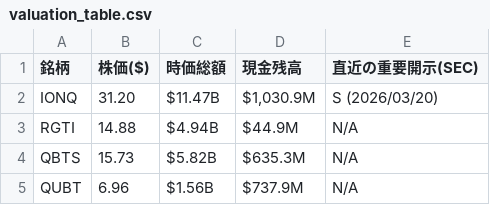
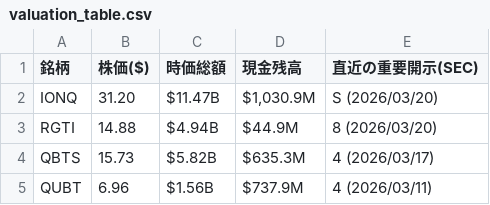
Before and after one commit to navigator-cmyk/stock-bot, a CSV file: valuation_table.csv, drawn as a sheet.

```diff
--- a/valuation_table.csv
+++ b/valuation_table.csv
@@ -2,4 +2,4 @@
 IONQ,31.20,$11.47B,"$1,030.9M",S (2026/03/20)
-RGTI,14.88,$4.94B,$44.9M,N/A
-QBTS,15.73,$5.82B,$635.3M,N/A
-QUBT,6.96,$1.56B,$737.9M,N/A
+RGTI,14.88,$4.94B,$44.9M,8 (2026/03/20)
+QBTS,15.73,$5.82B,$635.3M,4 (2026/03/17)
+QUBT,6.96,$1.56B,$737.9M,4 (2026/03/11)
```
Also changed, not shown: 1 other file.
